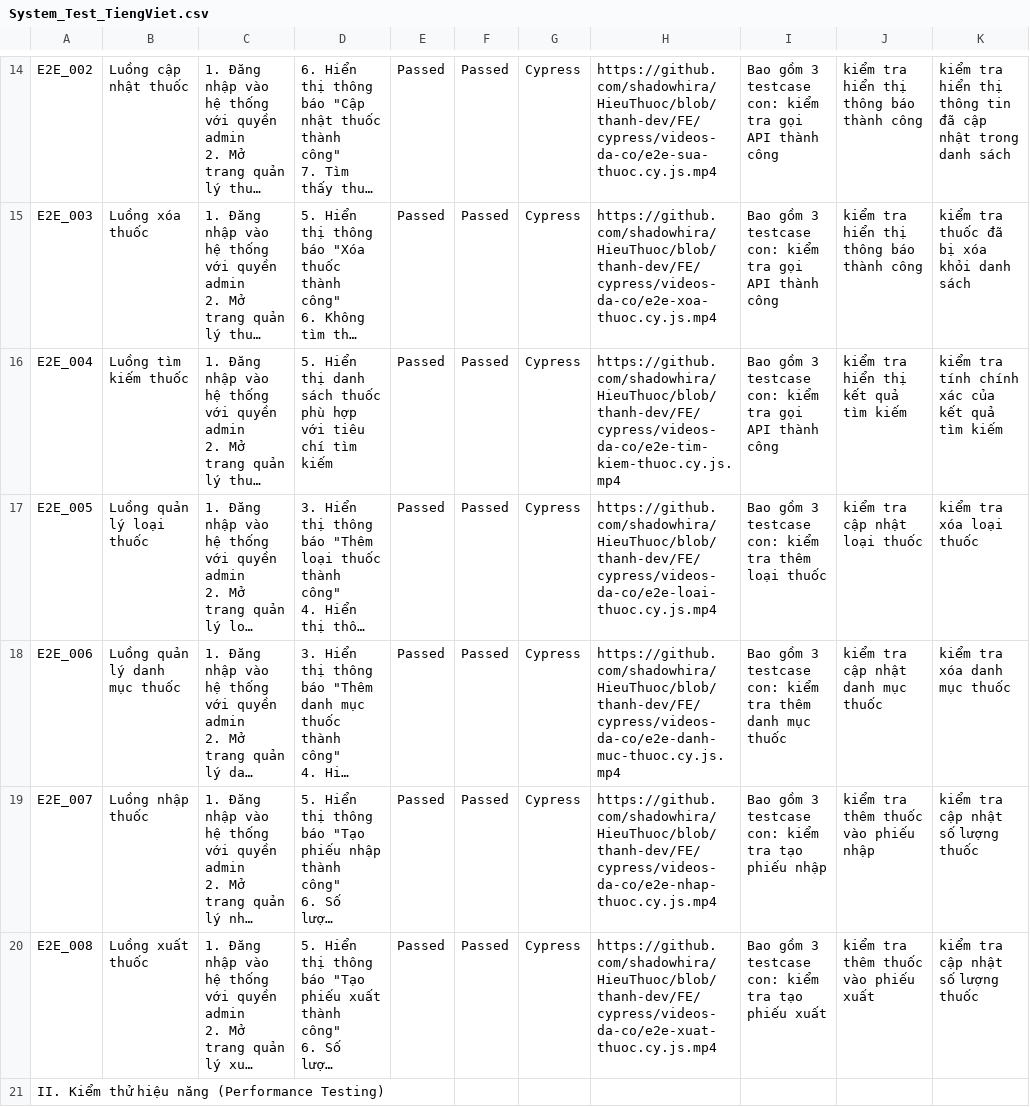
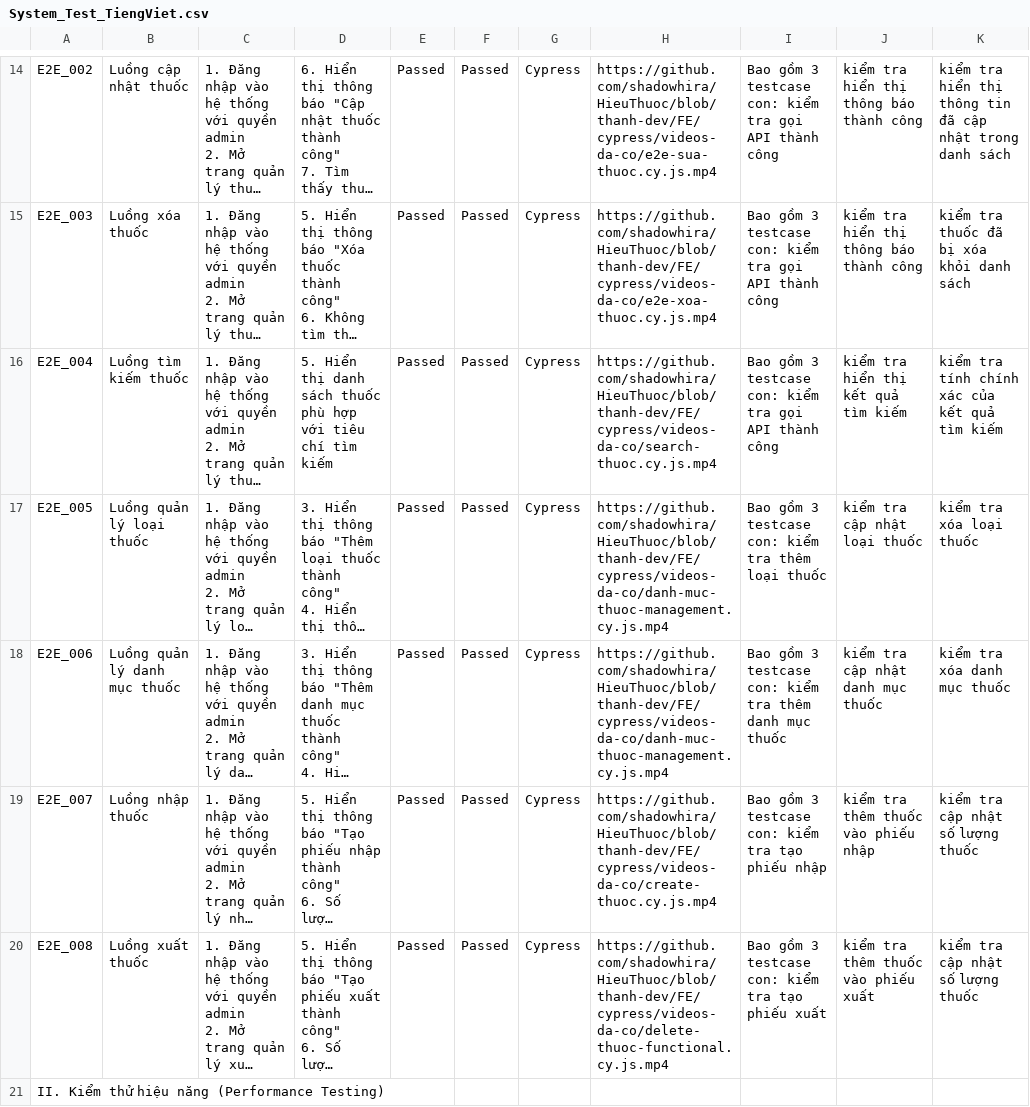
Before and after one commit to shadowhira/HieuThuoc, a CSV file: docs/quan-ly-thuoc/bao-cao-tong-hop/testcase/System_Test_TiengViet.csv, drawn as a sheet; only a part is shown, gaps mark what is left out; long unchanged cells end in …; the diff covers the shown part only; the diff names each change by its address in the sheet, - before the commit and + after, or states it on an @@ line.

```diff
--- a/docs/quan-ly-thuoc/bao-cao-tong-hop/testcase/System_Test_TiengViet.csv
+++ b/docs/quan-ly-thuoc/bao-cao-tong-hop/testcase/System_Test_TiengViet.csv
-H16: https://github.com/shadowhira/HieuThuoc/blob/thanh-dev/FE/cypress/videos-da-co/e2e-tim-kiem-thuoc.cy.js.mp4
+H16: https://github.com/shadowhira/HieuThuoc/blob/thanh-dev/FE/cypress/videos-da-co/search-thuoc.cy.js.mp4
-H17: https://github.com/shadowhira/HieuThuoc/blob/thanh-dev/FE/cypress/videos-da-co/e2e-loai-thuoc.cy.js.mp4
+H17: https://github.com/shadowhira/HieuThuoc/blob/thanh-dev/FE/cypress/videos-da-co/danh-muc-thuoc-management.cy.js.mp4
-H18: https://github.com/shadowhira/HieuThuoc/blob/thanh-dev/FE/cypress/videos-da-co/e2e-danh-muc-thuoc.cy.js.mp4
+H18: https://github.com/shadowhira/HieuThuoc/blob/thanh-dev/FE/cypress/videos-da-co/danh-muc-thuoc-management.cy.js.mp4
-H19: https://github.com/shadowhira/HieuThuoc/blob/thanh-dev/FE/cypress/videos-da-co/e2e-nhap-thuoc.cy.js.mp4
+H19: https://github.com/shadowhira/HieuThuoc/blob/thanh-dev/FE/cypress/videos-da-co/create-thuoc.cy.js.mp4
-H20: https://github.com/shadowhira/HieuThuoc/blob/thanh-dev/FE/cypress/videos-da-co/e2e-xuat-thuoc.cy.js.mp4
+H20: https://github.com/shadowhira/HieuThuoc/blob/thanh-dev/FE/cypress/videos-da-co/delete-thuoc-functional.cy.js.mp4
```
Also changed, not shown: 12 edited cells elsewhere in this file, docs/quan-ly-thuoc/bao-cao-tong-hop/testcase/BlackBox_WhiteBox_Test_TiengViet.csv, 18 other files.
